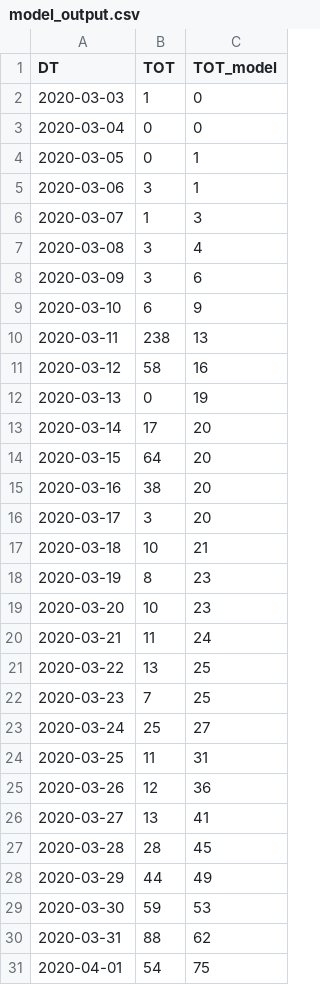
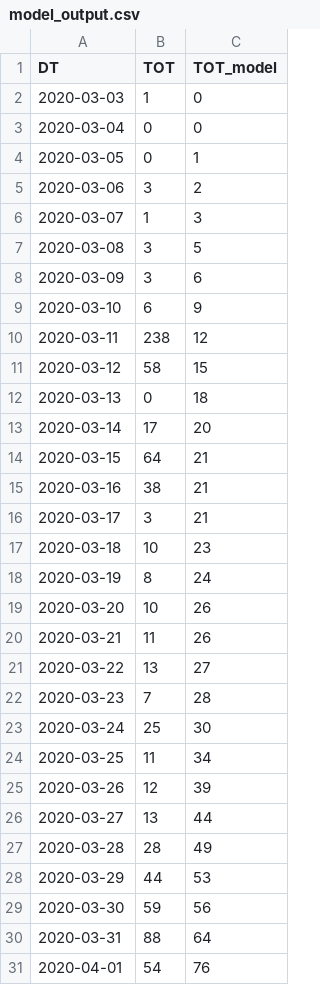
Before and after one commit to A1337CBS/covid19MLPredictor, a CSV file: data/model_output.csv, drawn as a sheet; only a part is shown; the diff covers the shown part only.

```diff
--- a/data/model_output.csv
+++ b/data/model_output.csv
@@ -4,28 +4,28 @@ DT,TOT,TOT_model
 2020-03-05,0,1
-2020-03-06,3,1
+2020-03-06,3,2
 2020-03-07,1,3
-2020-03-08,3,4
+2020-03-08,3,5
 2020-03-09,3,6
 2020-03-10,6,9
-2020-03-11,238,13
-2020-03-12,58,16
-2020-03-13,0,19
+2020-03-11,238,12
+2020-03-12,58,15
+2020-03-13,0,18
 2020-03-14,17,20
-2020-03-15,64,20
-2020-03-16,38,20
-2020-03-17,3,20
-2020-03-18,10,21
-2020-03-19,8,23
-2020-03-20,10,23
-2020-03-21,11,24
-2020-03-22,13,25
-2020-03-23,7,25
-2020-03-24,25,27
-2020-03-25,11,31
-2020-03-26,12,36
-2020-03-27,13,41
-2020-03-28,28,45
-2020-03-29,44,49
-2020-03-30,59,53
-2020-03-31,88,62
-2020-04-01,54,75
+2020-03-15,64,21
+2020-03-16,38,21
+2020-03-17,3,21
+2020-03-18,10,23
+2020-03-19,8,24
+2020-03-20,10,26
+2020-03-21,11,26
+2020-03-22,13,27
+2020-03-23,7,28
+2020-03-24,25,30
+2020-03-25,11,34
+2020-03-26,12,39
+2020-03-27,13,44
+2020-03-28,28,49
+2020-03-29,44,53
+2020-03-30,59,56
+2020-03-31,88,64
+2020-04-01,54,76
```
Also changed, not shown: 1 added row and 75 edited cells elsewhere in this file, 3 other files.
